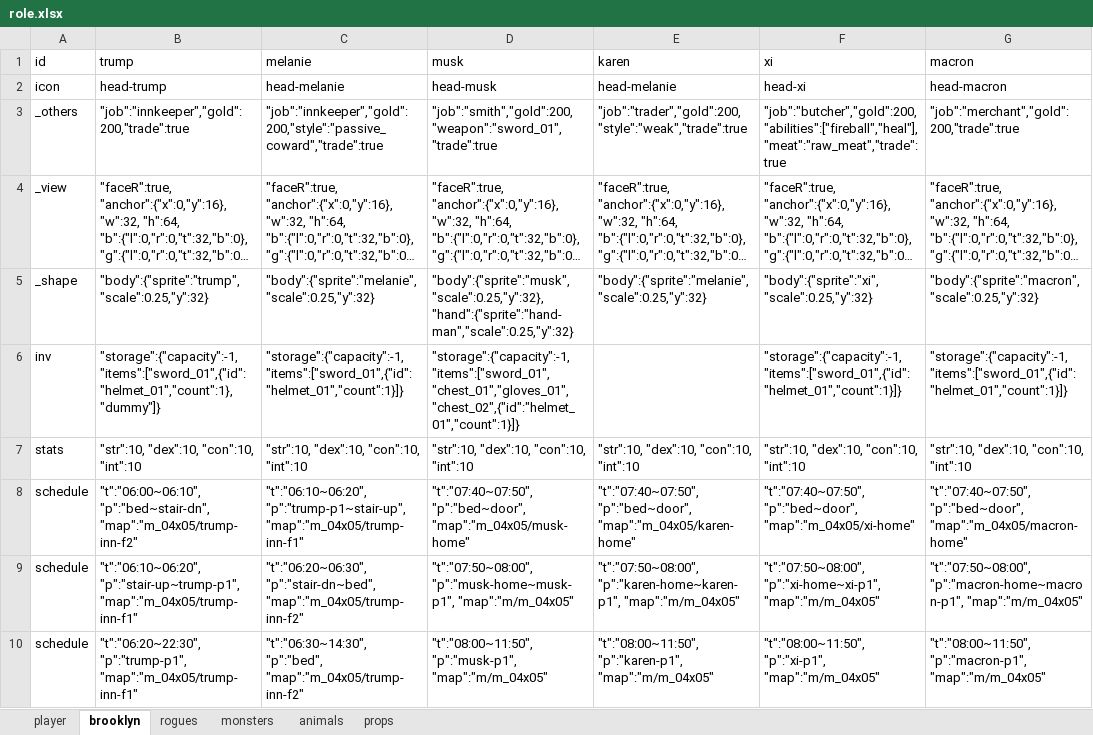
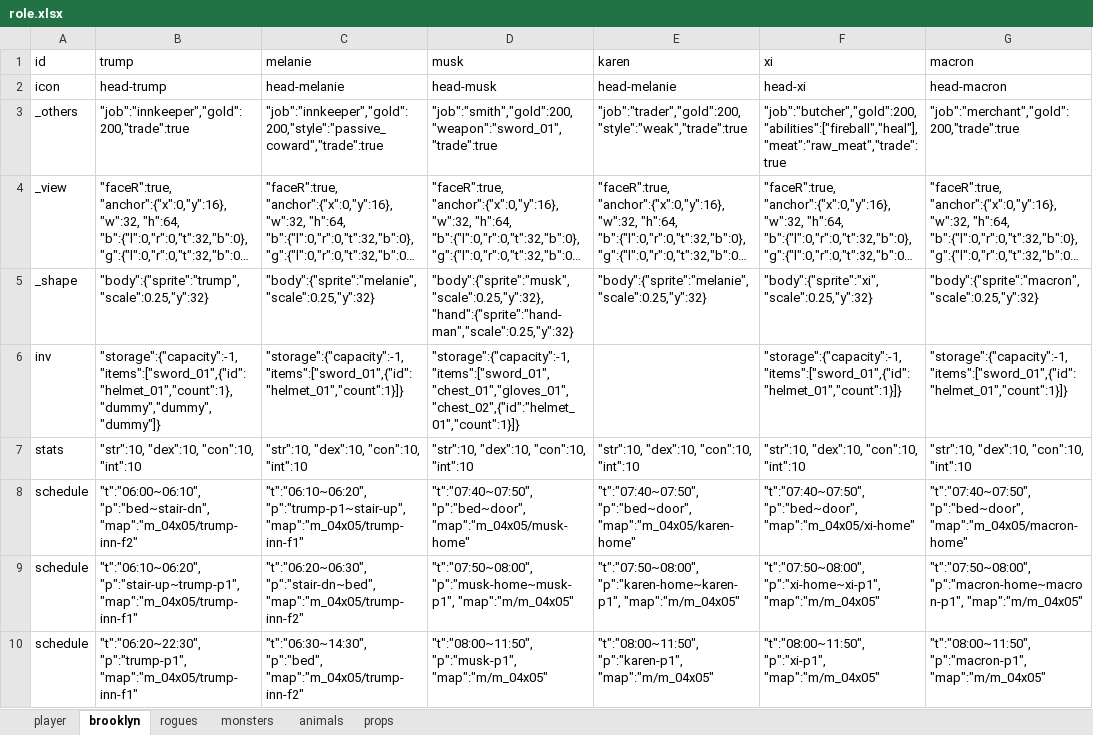
Before and after one commit to bwm0822/game_02, an Excel workbook: xls/role.xlsx, sheet brooklyn, drawn as a sheet; only a part is shown; long unchanged cells end in …; values as stored, in another font and other column widths than the file's, no borders; ↵ is a line break in a cell; the diff names each change by its address in the sheet, - before the commit and + after, or states it on an @@ line.

Commit message:
feat: trump 商店木樁改賣 3 個

```diff
--- a/xls/role.xlsx (sheet brooklyn)
+++ b/xls/role.xlsx (sheet brooklyn)
-B6 (trump): "storage":{"capacity":-1, ↵ "items":["sword_01",{"id":"helmet_01","count":1},"dummy"]}
+B6 (trump): "storage":{"capacity":-1, ↵ "items":["sword_01",{"id":"helmet_01","count":1},"dummy","dummy","dummy"]}
```
Also changed, not shown: 1 other file.
